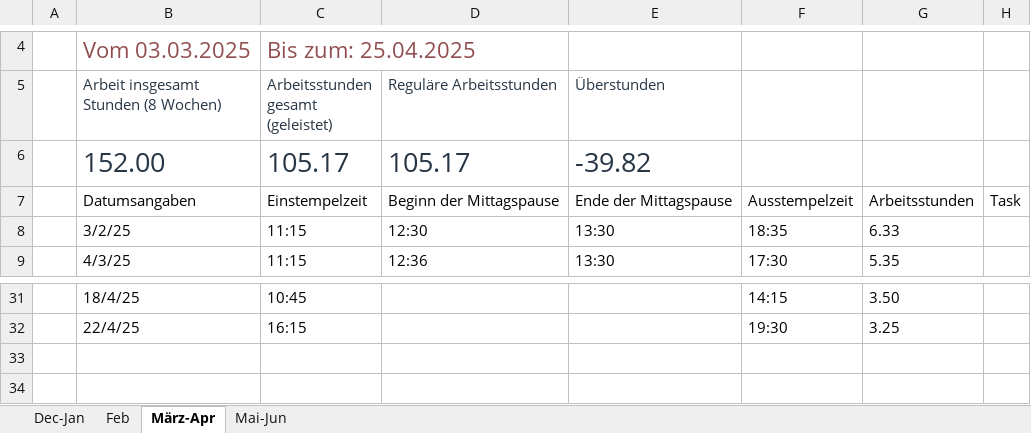
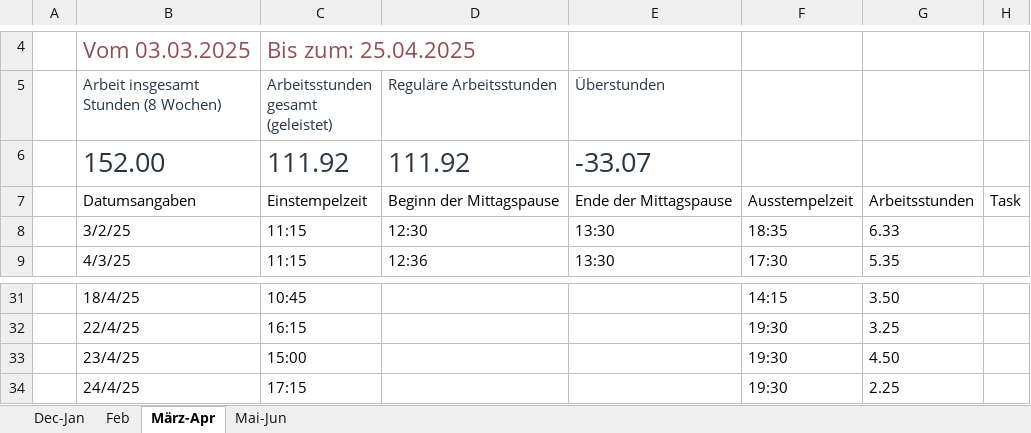
Before and after one commit to lauravmorenoc/DKS, an Excel workbook: WorkingHours.xlsx, sheet März-Apr, drawn as a sheet; only a part is shown, gaps mark what is left out; values as stored, in another font and other column widths than the file's, no borders; table styles not drawn; the diff names each change by its address in the sheet, - before the commit and + after, or states it on an @@ line.

```diff
--- a/WorkingHours.xlsx (sheet März-Apr)
+++ b/WorkingHours.xlsx (sheet März-Apr)
-C6: 105.17
+C6: 111.92
-D6 (Reguläre Arbeitsstunden): 105.17
+D6 (Reguläre Arbeitsstunden): 111.92
-E6 (Überstunden): -39.82
+E6 (Überstunden): -33.07
+row 33:  | 23/4/25 | 15:00 |  |  | 19:30 | 4.50
+row 34:  | 24/4/25 | 17:15 |  |  | 19:30 | 2.25
```
Also changed, not shown: sheet Mai-Jun, 1 other file.
